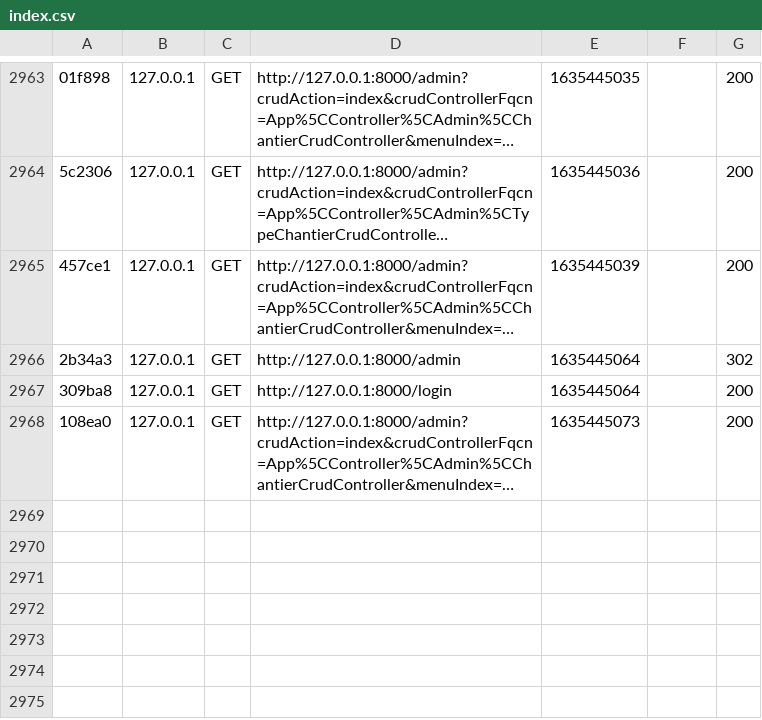
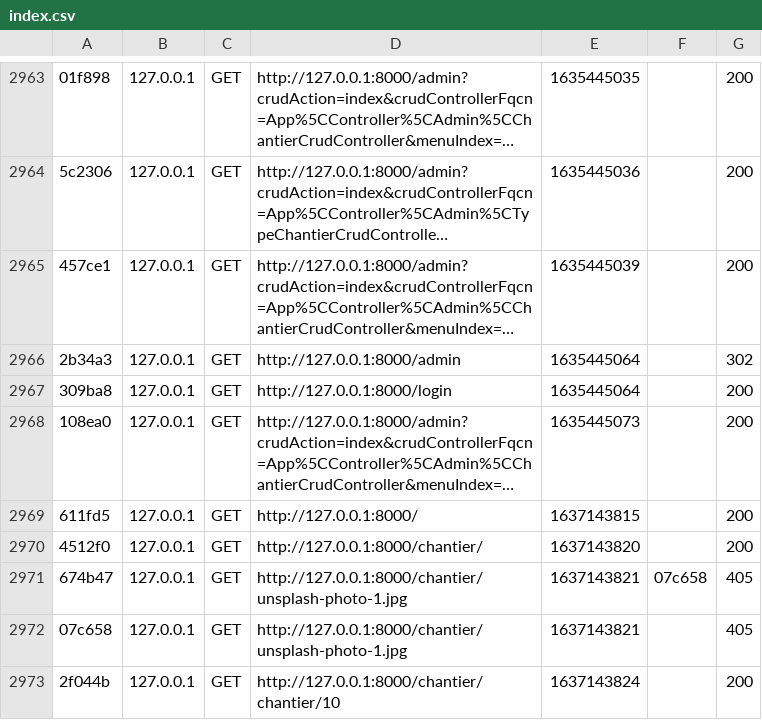
Before and after one commit to L2InfoTours/SITE-VITRINE-POUR-UN-ARTISAN, a CSV file: var/cache/dev/profiler/index.csv, drawn as a sheet; only a part is shown, gaps mark what is left out; long unchanged cells end in …; the diff names each change by its address in the sheet, - before the commit and + after, or states it on an @@ line.

```diff
--- a/var/cache/dev/profiler/index.csv
+++ b/var/cache/dev/profiler/index.csv
+row 2969: 611fd5 | 127.0.0.1 | GET | http://127.0.0.1:8000/ | 1637143815 |  | 200
+row 2970: 4512f0 | 127.0.0.1 | GET | http://127.0.0.1:8000/chantier/ | 1637143820 |  | 200
+row 2971: 674b47 | 127.0.0.1 | GET | http://127.0.0.1:8000/chantier/unsplash-photo-1.jpg | 1637143821 | 07c658 | 405
+row 2972: 07c658 | 127.0.0.1 | GET | http://127.0.0.1:8000/chantier/unsplash-photo-1.jpg | 1637143821 |  | 405
+row 2973: 2f044b | 127.0.0.1 | GET | http://127.0.0.1:8000/chantier/chantier/10 | 1637143824 |  | 200
```
Also changed, not shown: 43 other files.
